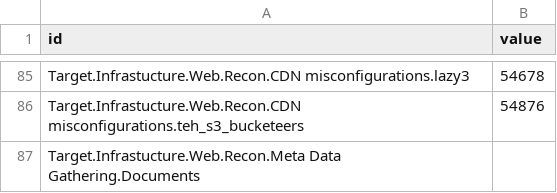
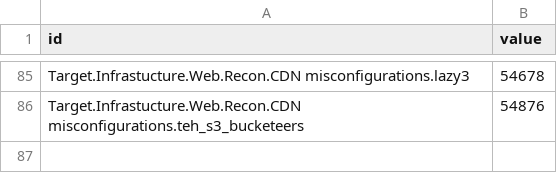
Before and after one commit to dynamicparallax/dynamicparallax.github.io, a CSV file: pages/flare.csv, drawn as a sheet; only a part is shown, gaps mark what is left out.

Commit message:
Update flare.csv

```diff
--- a/pages/flare.csv
+++ b/pages/flare.csv
@@ -86,2 +86 @@ Target.Infrastucture.Web.Recon.CDN misconfigurations.lazy3,54678
 Target.Infrastucture.Web.Recon.CDN misconfigurations.teh_s3_bucketeers,54876
-Target.Infrastucture.Web.Recon.Meta Data Gathering.Documents,
```
